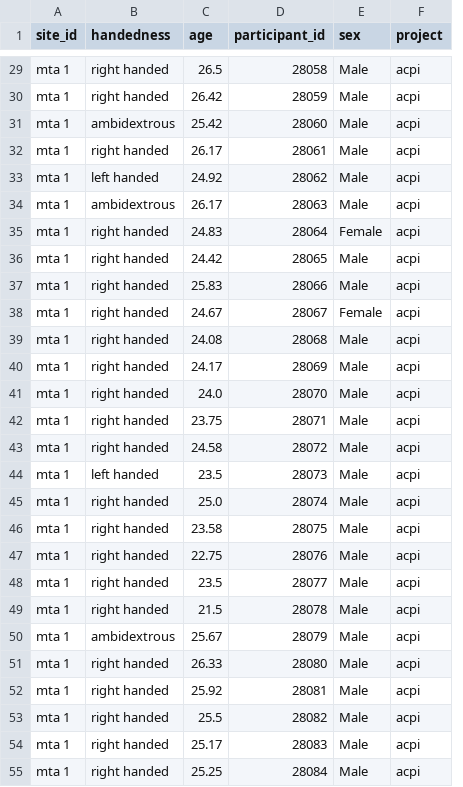
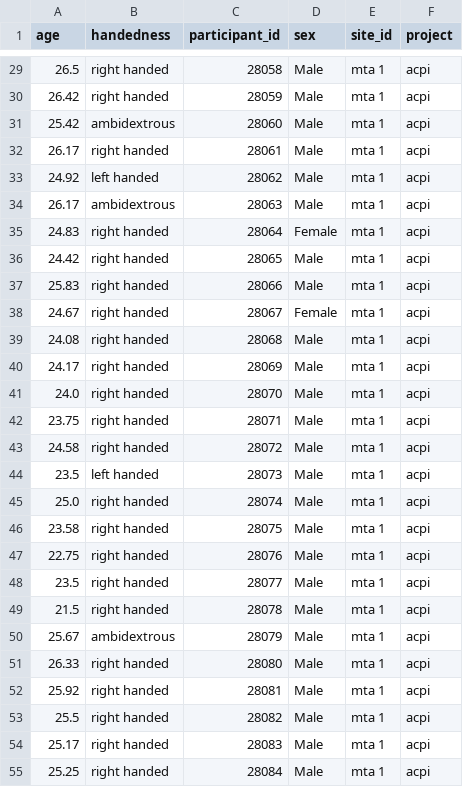
Before and after one commit to OpenNeuroLab/metasearch, a CSV file: crawler/transform/acpi/acpi_phenotype.csv, drawn as a sheet; only a part is shown, gaps mark what is left out; removed rows and columns are numbered as before the commit, all else as after; the diff covers the shown part only; the diff names each change by its address in the sheet, - before the commit and + after, or states it on an @@ line.

```diff
--- a/crawler/transform/acpi/acpi_phenotype.csv
+++ b/crawler/transform/acpi/acpi_phenotype.csv
-column C (age), rows 29-55: 26.5 | 26.42 | 25.42 | 26.17 | 24.92 | 26.17 | 24.83 | 24.42 | 25.83 | 24.67 | 24.08 | 24.17 | 24.0 | 23.75 | 24.58 | 23.5 | 25.0 | 23.58 | 22.75 | 23.5 | 21.5 | 25.67 | 26.33 | 25.92 | 25.5 | 25.17 | 25.25
+column E (site_id), rows 29-55: all mta 1
-A1: site_id
+A1: age
-A29 (age): mta 1
+A29 (age): 26.5
-A30 (age): mta 1
+A30 (age): 26.42
-A31 (age): mta 1
+A31 (age): 25.42
-A32 (age): mta 1
+A32 (age): 26.17
-A33 (age): mta 1
+A33 (age): 24.92
-A34 (age): mta 1
+A34 (age): 26.17
-A35 (age): mta 1
+A35 (age): 24.83
-A36 (age): mta 1
+A36 (age): 24.42
-A37 (age): mta 1
+A37 (age): 25.83
-A38 (age): mta 1
+A38 (age): 24.67
-A39 (age): mta 1
+A39 (age): 24.08
-A40 (age): mta 1
+A40 (age): 24.17
-A41 (age): mta 1
+A41 (age): 24.0
-A42 (age): mta 1
+A42 (age): 23.75
-A43 (age): mta 1
+A43 (age): 24.58
-A44 (age): mta 1
+A44 (age): 23.5
-A45 (age): mta 1
+A45 (age): 25.0
-A46 (age): mta 1
+A46 (age): 23.58
-A47 (age): mta 1
+A47 (age): 22.75
-A48 (age): mta 1
+A48 (age): 23.5
-A49 (age): mta 1
+A49 (age): 21.5
-A50 (age): mta 1
+A50 (age): 25.67
-A51 (age): mta 1
+A51 (age): 26.33
-A52 (age): mta 1
+A52 (age): 25.92
-A53 (age): mta 1
+A53 (age): 25.5
-A54 (age): mta 1
+A54 (age): 25.17
-A55 (age): mta 1
+A55 (age): 25.25
```
Also changed, not shown: 131 edited cells elsewhere in this file, crawler/transform/abide_initiative/abide_initiative_phenotype.csv, crawler/transform/adhd200/adhd200_phenotype.csv, 7 other files.
